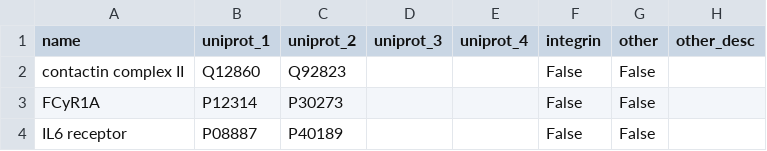
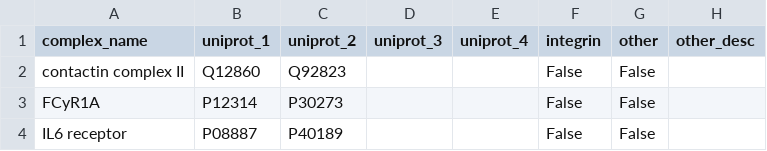
Before and after one commit to Teichlab/cellphonedb, a CSV file: cellphonedb/src/core/data/complex.csv, drawn as a sheet; only a part is shown; the diff names each change by its address in the sheet, - before the commit and + after, or states it on an @@ line.

Commit message:
renamed name to complex_name in complex.csv

```diff
--- a/cellphonedb/src/core/data/complex.csv
+++ b/cellphonedb/src/core/data/complex.csv
-A1: name
+A1: complex_name
```
Also changed, not shown: 2 other files.
